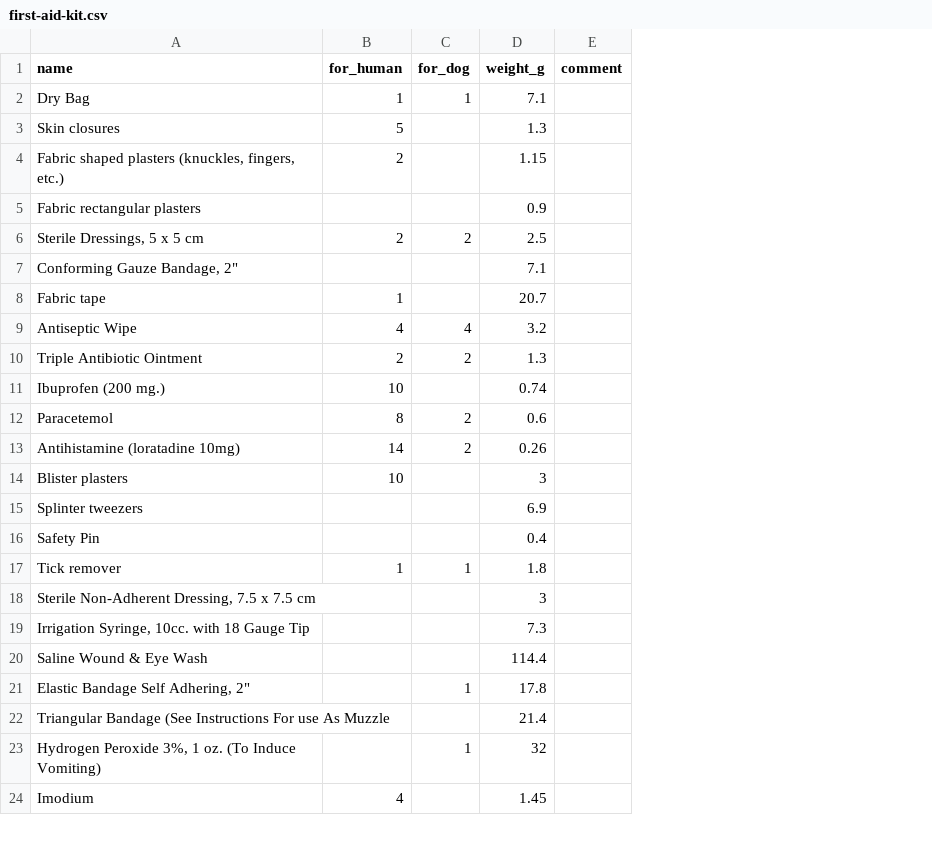
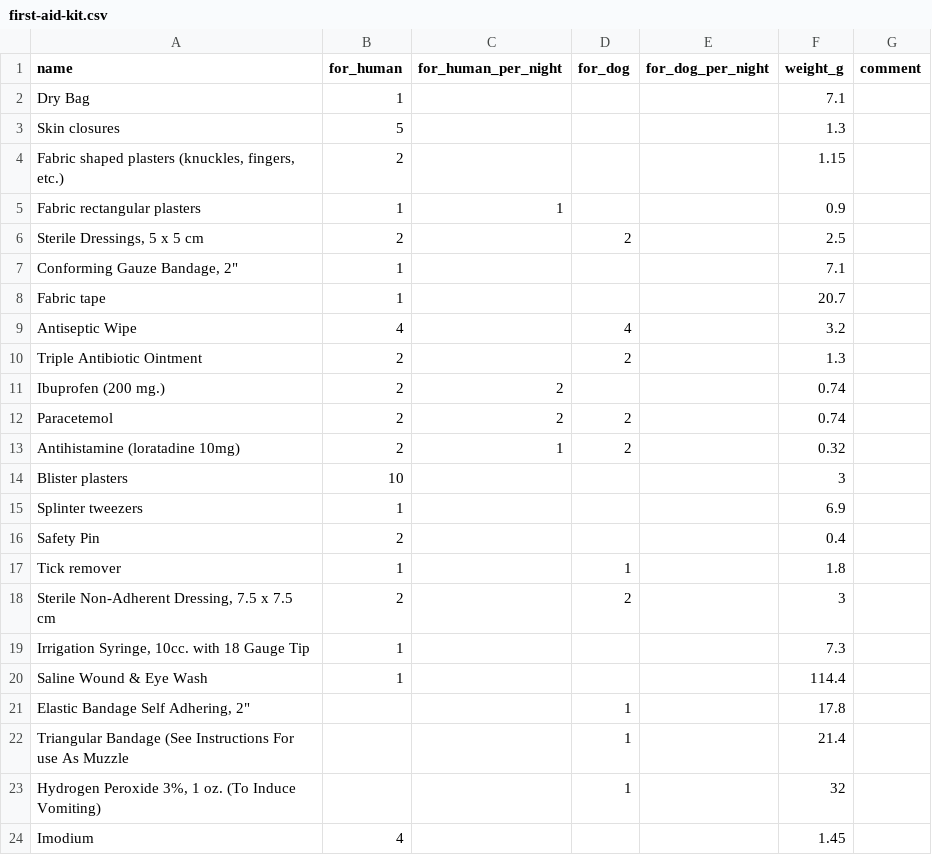
Before and after one commit to ChasNelson1990/camping-gearlist, a CSV file: data/first-aid-kit.csv, drawn as a sheet; only a part is shown; addresses are those after the commit; the diff names each change by its address in the sheet, - before the commit and + after, or states it on an @@ line.

Commit message:
fix: :syringe: correct first-aid-kit contents, add per-night scaling
Content corrections from a full review of the kit: drop the redundant
second Dry Bag (only one is needed, not one per human+Anjo kit copy);
give Conforming Gauze Bandage, Splinter tweezers, Safety Pin, the
Irrigation Syringe, and Saline Wound & Eye Wash their own explicit
human quantity instead of the implicit "quantity 1" general-item
fallback; give Sterile Non-Adherent Dressing an explicit human+Anjo
split; move Triangular Bandage to Anjo-exclusive (it's documented for
use as a dog muzzle); correct Paracetemol's and Antihistamine's
per-tablet weight (0.6g -> 0.74g, 0.26g -> 0.32g).

Also adds for_human_per_night/for_dog_per_night columns (blank for
every row except three) so a quantity can scale with trip length -
Ibuprofen and Paracetemol are "2 base + 2 per night", Antihistamine
"2 base + 1 per night", Fabric rectangular plasters "1 base + 1 per
night". build_first_aid_child_items() no longer pre-multiplies base
quantity x weight into a static total at generation time - it passes
the row's own per-unit weight through as unitWeightG and the raw
base/per-night quantities as-is, leaving the live arithmetic (base +
per_night x nights, x unit weight, Anjo's side only while that
category's enabled) to app.js (next commit), the same way its Anjo
handling already worked.

```diff
--- a/data/first-aid-kit.csv
+++ b/data/first-aid-kit.csv
+column C (for_human_per_night), rows 5-13: 1 |  |  |  |  |  | 2 | 2 | 1
+column E (for_dog_per_night), empty
-D2 (for_dog): 1
+D2 (for_dog): (empty)
-B5 (for_human): (empty)
+B5 (for_human): 1
-B7 (for_human): (empty)
+B7 (for_human): 1
-B11 (for_human): 10
+B11 (for_human): 2
-B12 (for_human): 8
+B12 (for_human): 2
-F12 (weight_g): 0.6
+F12 (weight_g): 0.74
-B13 (for_human): 14
+B13 (for_human): 2
-F13 (weight_g): 0.26
+F13 (weight_g): 0.32
-B15 (for_human): (empty)
+B15 (for_human): 1
-B16 (for_human): (empty)
+B16 (for_human): 2
-B18 (for_human): (empty)
+B18 (for_human): 2
-D18 (for_dog): (empty)
+D18 (for_dog): 2
-B19:B20 (for_human): (empty)
+B19:B20 (for_human): 1
-D22 (for_dog): (empty)
+D22 (for_dog): 1
```
Also changed, not shown: 2 other files.
